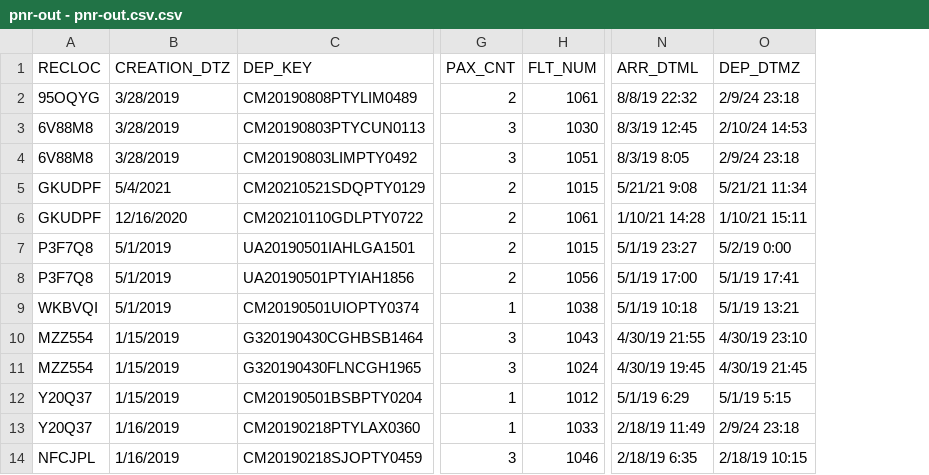
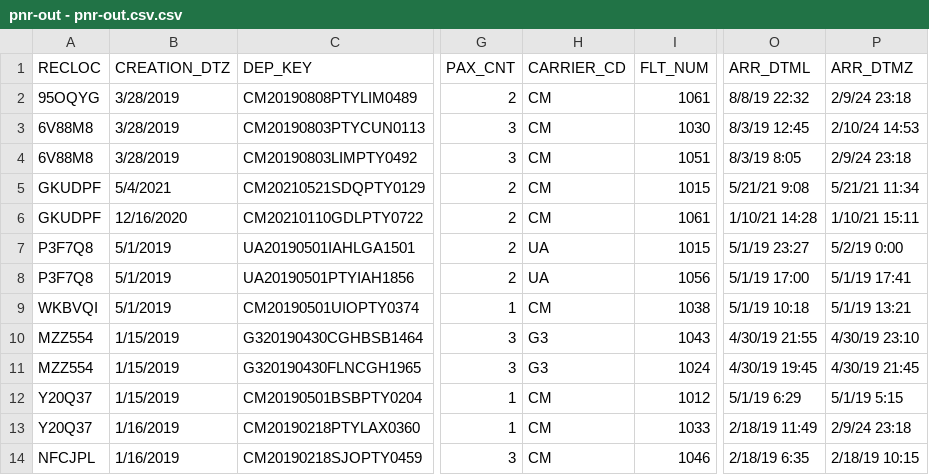
Before and after one commit to bhav-khurana/aero-ease-backend, a CSV file: data/pnr-out - pnr-out.csv.csv, drawn as a sheet; only a part is shown, gaps mark what is left out; addresses are those after the commit; the diff names each change by its address in the sheet, - before the commit and + after, or states it on an @@ line.

Commit message:
carrierCd

```diff
--- a/data/pnr-out - pnr-out.csv.csv
+++ b/data/pnr-out - pnr-out.csv.csv
+column H (CARRIER_CD), rows 2-14: CM | CM | CM | CM | CM | UA | UA | CM | G3 | G3 | CM | CM | CM
-P1: DEP_DTMZ
+P1: ARR_DTMZ
```
